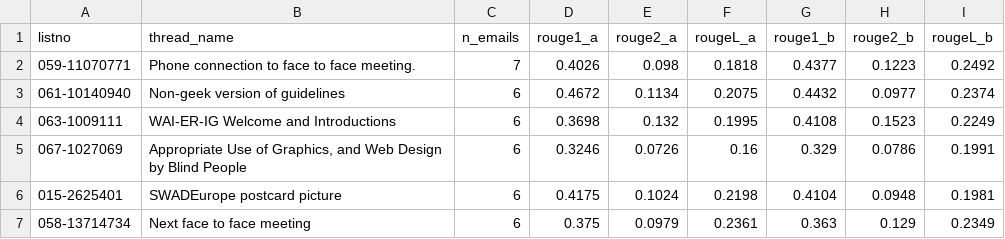
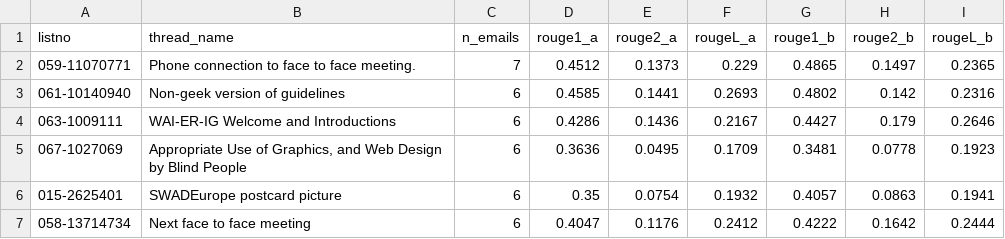
Before and after one commit to alfredoesti/aiml339-email-thread-triage, a CSV file: results/bc3_rouge_scores.csv, drawn as a sheet.

```diff
--- a/results/bc3_rouge_scores.csv
+++ b/results/bc3_rouge_scores.csv
@@ -1,7 +1,7 @@
 listno,thread_name,n_emails,rouge1_a,rouge2_a,rougeL_a,rouge1_b,rouge2_b,rougeL_b
-059-11070771,Phone connection to face to face meeting.,7,0.4026,0.098,0.1818,0.4377,0.1223,0.2492
-061-10140940,Non-geek version of guidelines,6,0.4672,0.1134,0.2075,0.4432,0.0977,0.2374
-063-1009111,WAI-ER-IG Welcome and Introductions,6,0.3698,0.132,0.1995,0.4108,0.1523,0.2249
-067-1027069,"Appropriate Use of Graphics, and Web Design by Blind People",6,0.3246,0.0726,0.16,0.329,0.0786,0.1991
-015-2625401,SWADEurope postcard picture,6,0.4175,0.1024,0.2198,0.4104,0.0948,0.1981
-058-13714734,Next face to face meeting,6,0.375,0.0979,0.2361,0.363,0.129,0.2349
+059-11070771,Phone connection to face to face meeting.,7,0.4512,0.1373,0.229,0.4865,0.1497,0.2365
+061-10140940,Non-geek version of guidelines,6,0.4585,0.1441,0.2693,0.4802,0.142,0.2316
+063-1009111,WAI-ER-IG Welcome and Introductions,6,0.4286,0.1436,0.2167,0.4427,0.179,0.2646
+067-1027069,"Appropriate Use of Graphics, and Web Design by Blind People",6,0.3636,0.0495,0.1709,0.3481,0.0778,0.1923
+015-2625401,SWADEurope postcard picture,6,0.35,0.0754,0.1932,0.4057,0.0863,0.1941
+058-13714734,Next face to face meeting,6,0.4047,0.1176,0.2412,0.4222,0.1642,0.2444
```
Also changed, not shown: results/bc3_summaries_condition_a.csv, results/bc3_summaries_condition_b.csv, 4 other files.
